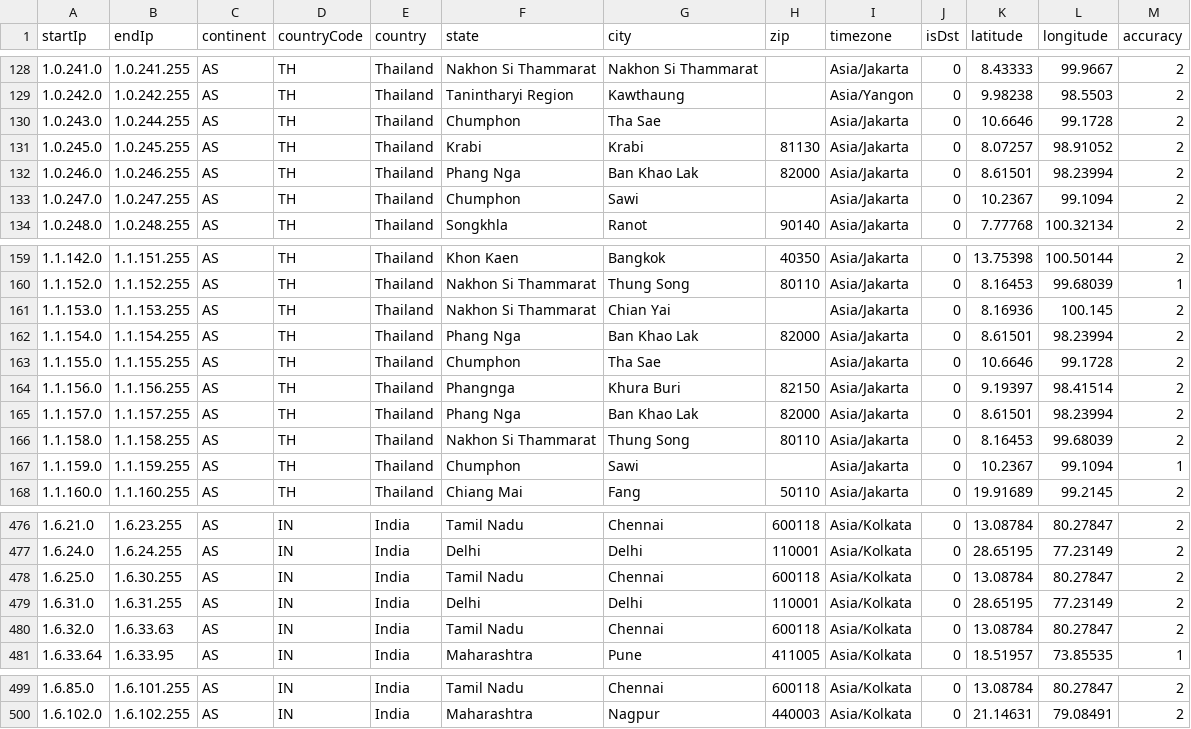
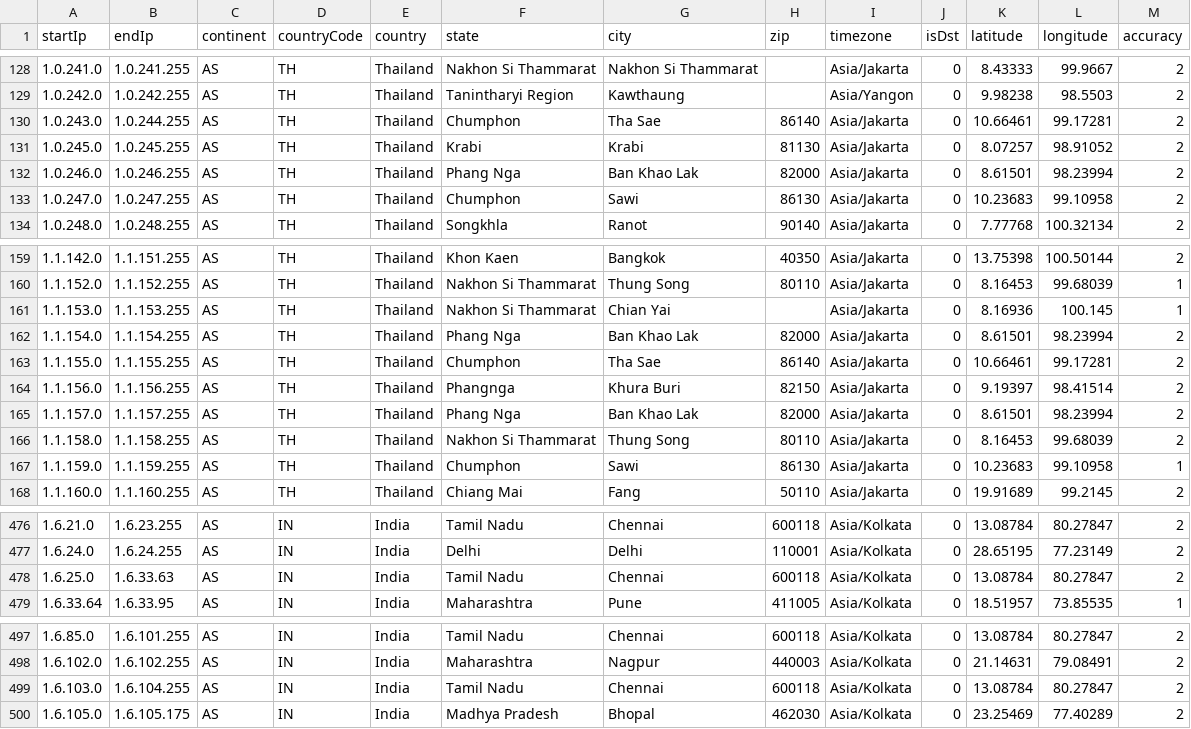
Before and after one commit to ipapi-is/ipapi, a CSV file: databases/locationSample.csv, drawn as a sheet; only a part is shown, gaps mark what is left out; the diff covers the shown part only.

```diff
--- a/databases/locationSample.csv
+++ b/databases/locationSample.csv
@@ -129,6 +129,6 @@ startIp,endIp,continent,countryCode,country,state,city,zip,timezone,isDst,latitu
 1.0.242.0,1.0.242.255,AS,TH,Thailand,Tanintharyi Region,Kawthaung,,Asia/Yangon,0,9.98238,98.5503,2
-1.0.243.0,1.0.244.255,AS,TH,Thailand,Chumphon,Tha Sae,,Asia/Jakarta,0,10.6646,99.1728,2
+1.0.243.0,1.0.244.255,AS,TH,Thailand,Chumphon,Tha Sae,86140,Asia/Jakarta,0,10.66461,99.17281,2
 1.0.245.0,1.0.245.255,AS,TH,Thailand,Krabi,Krabi,81130,Asia/Jakarta,0,8.07257,98.91052,2
 1.0.246.0,1.0.246.255,AS,TH,Thailand,Phang Nga,Ban Khao Lak,82000,Asia/Jakarta,0,8.61501,98.23994,2
-1.0.247.0,1.0.247.255,AS,TH,Thailand,Chumphon,Sawi,,Asia/Jakarta,0,10.2367,99.1094,2
+1.0.247.0,1.0.247.255,AS,TH,Thailand,Chumphon,Sawi,86130,Asia/Jakarta,0,10.23683,99.10958,2
 1.0.248.0,1.0.248.255,AS,TH,Thailand,Songkhla,Ranot,90140,Asia/Jakarta,0,7.77768,100.32134,2
@@ -160,5 +160,5 @@ startIp,endIp,continent,countryCode,country,state,city,zip,timezone,isDst,latitu
 1.1.152.0,1.1.152.255,AS,TH,Thailand,Nakhon Si Thammarat,Thung Song,80110,Asia/Jakarta,0,8.16453,99.68039,1
-1.1.153.0,1.1.153.255,AS,TH,Thailand,Nakhon Si Thammarat,Chian Yai,,Asia/Jakarta,0,8.16936,100.145,2
+1.1.153.0,1.1.153.255,AS,TH,Thailand,Nakhon Si Thammarat,Chian Yai,,Asia/Jakarta,0,8.16936,100.145,1
 1.1.154.0,1.1.154.255,AS,TH,Thailand,Phang Nga,Ban Khao Lak,82000,Asia/Jakarta,0,8.61501,98.23994,2
-1.1.155.0,1.1.155.255,AS,TH,Thailand,Chumphon,Tha Sae,,Asia/Jakarta,0,10.6646,99.1728,2
+1.1.155.0,1.1.155.255,AS,TH,Thailand,Chumphon,Tha Sae,86140,Asia/Jakarta,0,10.66461,99.17281,2
 1.1.156.0,1.1.156.255,AS,TH,Thailand,Phangnga,Khura Buri,82150,Asia/Jakarta,0,9.19397,98.41514,2
@@ -166,3 +166,3 @@ startIp,endIp,continent,countryCode,country,state,city,zip,timezone,isDst,latitu
 1.1.158.0,1.1.158.255,AS,TH,Thailand,Nakhon Si Thammarat,Thung Song,80110,Asia/Jakarta,0,8.16453,99.68039,2
-1.1.159.0,1.1.159.255,AS,TH,Thailand,Chumphon,Sawi,,Asia/Jakarta,0,10.2367,99.1094,1
+1.1.159.0,1.1.159.255,AS,TH,Thailand,Chumphon,Sawi,86130,Asia/Jakarta,0,10.23683,99.10958,1
 1.1.160.0,1.1.160.255,AS,TH,Thailand,Chiang Mai,Fang,50110,Asia/Jakarta,0,19.91689,99.2145,2
@@ -477,5 +477,3 @@ startIp,endIp,continent,countryCode,country,state,city,zip,timezone,isDst,latitu
 1.6.24.0,1.6.24.255,AS,IN,India,Delhi,Delhi,110001,Asia/Kolkata,0,28.65195,77.23149,2
-1.6.25.0,1.6.30.255,AS,IN,India,Tamil Nadu,Chennai,600118,Asia/Kolkata,0,13.08784,80.27847,2
-1.6.31.0,1.6.31.255,AS,IN,India,Delhi,Delhi,110001,Asia/Kolkata,0,28.65195,77.23149,2
-1.6.32.0,1.6.33.63,AS,IN,India,Tamil Nadu,Chennai,600118,Asia/Kolkata,0,13.08784,80.27847,2
+1.6.25.0,1.6.33.63,AS,IN,India,Tamil Nadu,Chennai,600118,Asia/Kolkata,0,13.08784,80.27847,2
 1.6.33.64,1.6.33.95,AS,IN,India,Maharashtra,Pune,411005,Asia/Kolkata,0,18.51957,73.85535,1
@@ -500 +498,3 @@ startIp,endIp,continent,countryCode,country,state,city,zip,timezone,isDst,latitu
 1.6.102.0,1.6.102.255,AS,IN,India,Maharashtra,Nagpur,440003,Asia/Kolkata,0,21.14631,79.08491,2
+1.6.103.0,1.6.104.255,AS,IN,India,Tamil Nadu,Chennai,600118,Asia/Kolkata,0,13.08784,80.27847,2
+1.6.105.0,1.6.105.175,AS,IN,India,Madhya Pradesh,Bhopal,462030,Asia/Kolkata,0,23.25469,77.40289,2
```
Also changed, not shown: 69 edited cells elsewhere in this file, databases/Enumerated-VPN-Database-Sample.csv, databases/HostingRangesIPv4-Sample.csv, 18 other files.
